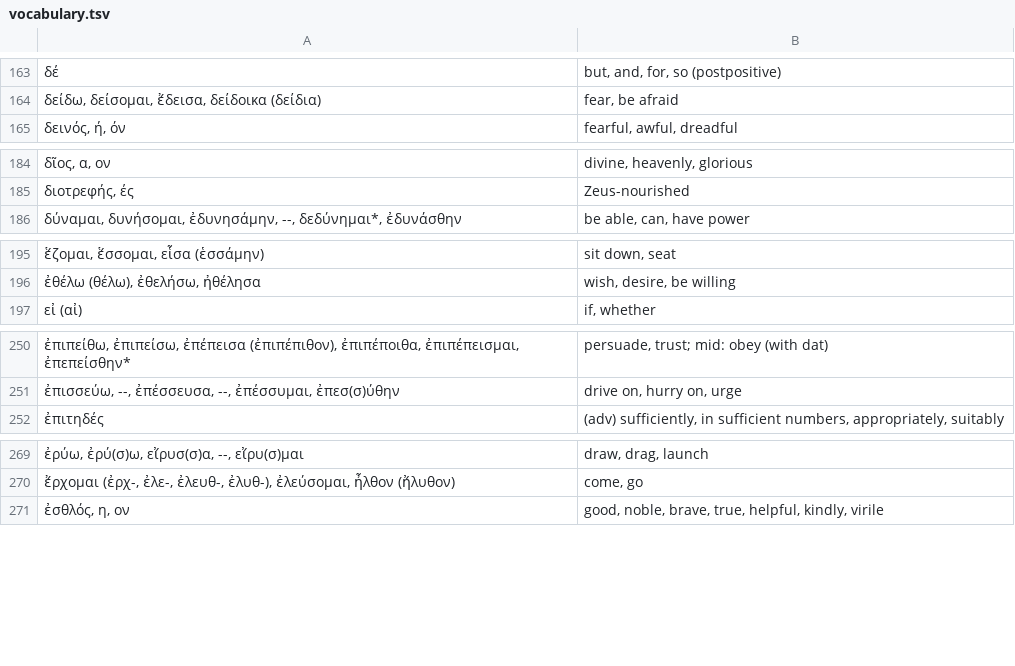
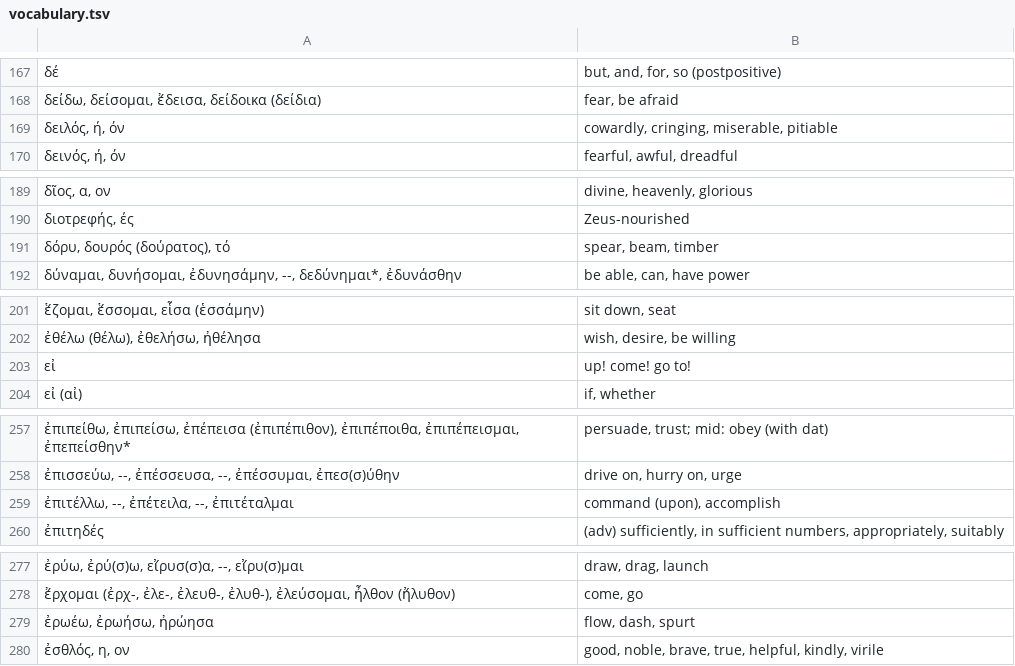
Before and after one commit to jonathanbowen/jonathanbowen.github.io, a TSV file: homeric/vocabulary.tsv, drawn as a sheet; only a part is shown, gaps mark what is left out; the diff covers the shown part only.

```diff
--- a/homeric/vocabulary.tsv
+++ b/homeric/vocabulary.tsv
@@ -164,2 +168,3 @@
 δείδω, δείσομαι, ἔδεισα, δείδοικα (δείδια)	fear, be afraid
+δειλός, ή, όν	cowardly, cringing, miserable, pitiable
 δεινός, ή, όν	fearful, awful, dreadful
@@ -185,2 +190,3 @@
 διοτρεφής, ές	Zeus-nourished
+δόρυ, δουρός (δούρατος), τό	spear, beam, timber
 δύναμαι, δυνήσομαι, ἐδυνησάμην, --, δεδύνημαι*, ἐδυνάσθην	be able, can, have power
@@ -196,2 +202,3 @@
 ἐθέλω (θέλω), ἐθελήσω, ἠθέλησα	wish, desire, be willing
+εἰ	up! come! go to!
 εἰ (αἰ)	if, whether
@@ -251,2 +258,3 @@
 ἐπισσεύω, --, ἐπέσσευσα, --, ἐπέσσυμαι, ἐπεσ(σ)ύθην	drive on, hurry on, urge
+ἐπιτέλλω, --, ἐπέτειλα, --, ἐπιτέταλμαι	command (upon), accomplish
 ἐπιτηδές	(adv) sufficiently, in sufficient numbers, appropriately, suitably
@@ -270,2 +278,3 @@
 ἔρχομαι (ἐρχ-, ἐλε-, ἐλευθ-, ἐλυθ-), ἐλεύσομαι, ἦλθον (ἤλυθον)	come, go
+ἐρωέω, ἐρωήσω, ἠρώησα	flow, dash, spurt
 ἐσθλός, η, ον	good, noble, brave, true, helpful, kindly, virile
```
Also changed, not shown: 11 added rows and 1 edited cell elsewhere in this file.
